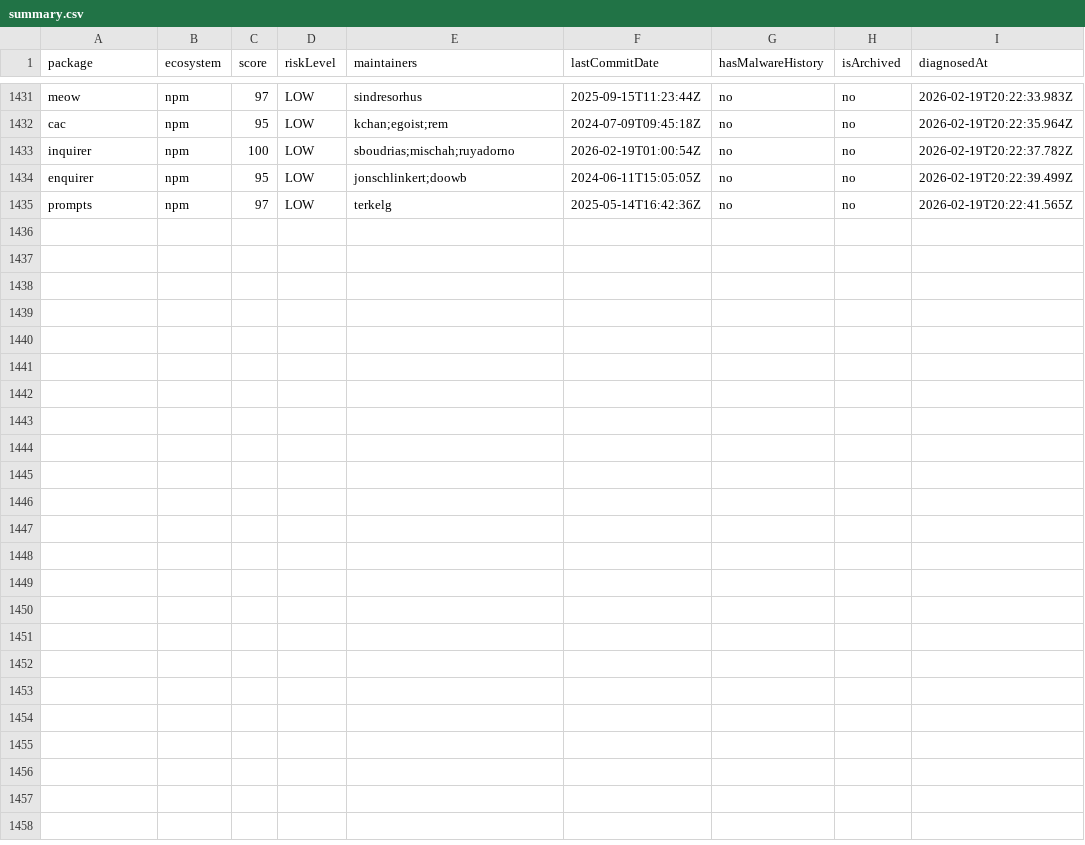
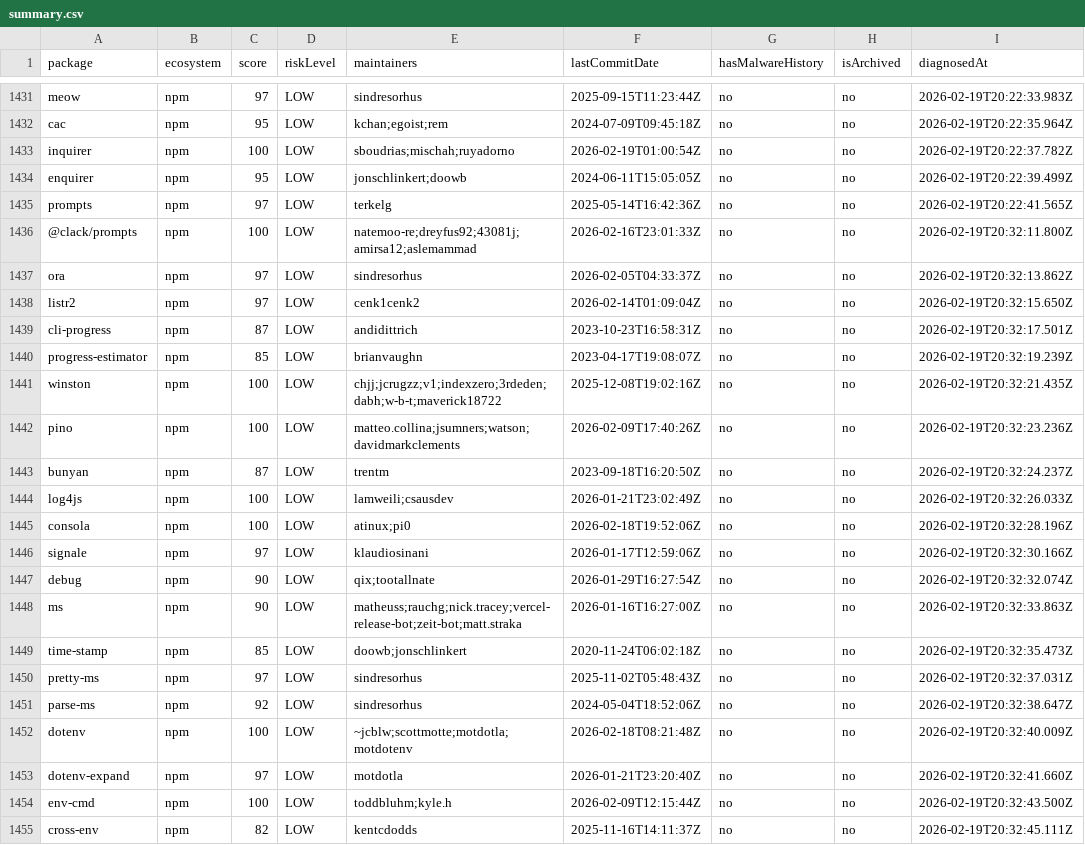
Before and after one commit to taku-tez/RepVet, a CSV file: batch-results/summary.csv, drawn as a sheet; only a part is shown, gaps mark what is left out.

Commit message:
batch: OSS診断結果追加 (Batch #76)

```diff
--- a/batch-results/summary.csv
+++ b/batch-results/summary.csv
@@ -1435 +1435,21 @@ package,ecosystem,score,riskLevel,maintainers,lastCommitDate,hasMalwareHistory,i
 "prompts","npm","97","LOW","terkelg","2025-05-14T16:42:36Z","no","no","2026-02-19T20:22:41.565Z"
+"@clack/prompts","npm","100","LOW","natemoo-re;dreyfus92;43081j;amirsa12;aslemammad","2026-02-16T23:01:33Z","no","no","2026-02-19T20:32:11.800Z"
+"ora","npm","97","LOW","sindresorhus","2026-02-05T04:33:37Z","no","no","2026-02-19T20:32:13.862Z"
+"listr2","npm","97","LOW","cenk1cenk2","2026-02-14T01:09:04Z","no","no","2026-02-19T20:32:15.650Z"
+"cli-progress","npm","87","LOW","andidittrich","2023-10-23T16:58:31Z","no","no","2026-02-19T20:32:17.501Z"
+"progress-estimator","npm","85","LOW","brianvaughn","2023-04-17T19:08:07Z","no","no","2026-02-19T20:32:19.239Z"
+"winston","npm","100","LOW","chjj;jcrugzz;v1;indexzero;3rdeden;dabh;w-b-t;maverick18722","2025-12-08T19:02:16Z","no","no","2026-02-19T20:32:21.435Z"
+"pino","npm","100","LOW","matteo.collina;jsumners;watson;davidmarkclements","2026-02-09T17:40:26Z","no","no","2026-02-19T20:32:23.236Z"
+"bunyan","npm","87","LOW","trentm","2023-09-18T16:20:50Z","no","no","2026-02-19T20:32:24.237Z"
+"log4js","npm","100","LOW","lamweili;csausdev","2026-01-21T23:02:49Z","no","no","2026-02-19T20:32:26.033Z"
+"consola","npm","100","LOW","atinux;pi0","2026-02-18T19:52:06Z","no","no","2026-02-19T20:32:28.196Z"
+"signale","npm","97","LOW","klaudiosinani","2026-01-17T12:59:06Z","no","no","2026-02-19T20:32:30.166Z"
+"debug","npm","90","LOW","qix;tootallnate","2026-01-29T16:27:54Z","no","no","2026-02-19T20:32:32.074Z"
+"ms","npm","90","LOW","matheuss;rauchg;nick.tracey;vercel-release-bot;zeit-bot;matt.straka","2026-01-16T16:27:00Z","no","no","2026-02-19T20:32:33.863Z"
+"time-stamp","npm","85","LOW","doowb;jonschlinkert","2020-11-24T06:02:18Z","no","no","2026-02-19T20:32:35.473Z"
+"pretty-ms","npm","97","LOW","sindresorhus","2025-11-02T05:48:43Z","no","no","2026-02-19T20:32:37.031Z"
+"parse-ms","npm","92","LOW","sindresorhus","2024-05-04T18:52:06Z","no","no","2026-02-19T20:32:38.647Z"
+"dotenv","npm","100","LOW","~jcblw;scottmotte;motdotla;motdotenv","2026-02-18T08:21:48Z","no","no","2026-02-19T20:32:40.009Z"
+"dotenv-expand","npm","97","LOW","motdotla","2026-01-21T23:20:40Z","no","no","2026-02-19T20:32:41.660Z"
+"env-cmd","npm","100","LOW","toddbluhm;kyle.h","2026-02-09T12:15:44Z","no","no","2026-02-19T20:32:43.500Z"
+"cross-env","npm","82","LOW","kentcdodds","2025-11-16T14:11:37Z","no","no","2026-02-19T20:32:45.111Z"
```
Also changed, not shown: 19 other files.
